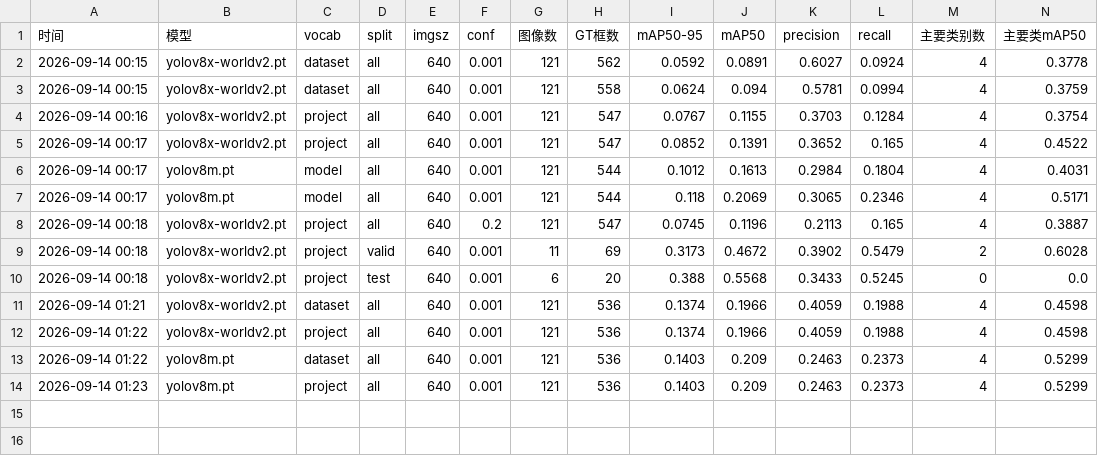
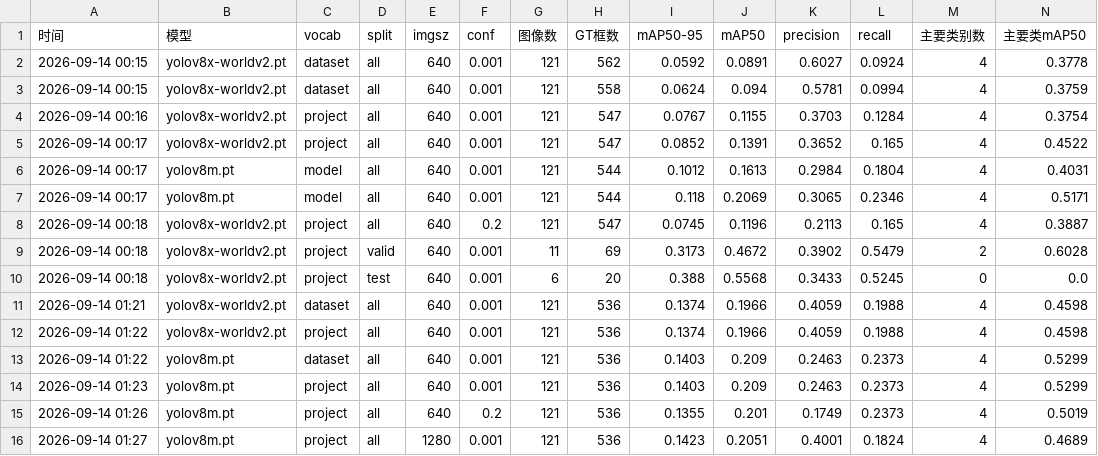
Before and after one commit to xuhe51719-sketch/yolo-World-camera-detection, a CSV file: evaluation_report.csv, drawn as a sheet; only a part is shown; rows hold the shown columns only; the diff names each change by its address in the sheet, - before the commit and + after, or states it on an @@ line.

Commit message:
chore(eval): 追加 conf=0.2 部署点与 imgsz=1280 消融两组，定位几何拉伸为 person 精度瓶颈

```diff
--- a/evaluation_report.csv
+++ b/evaluation_report.csv
+row 15: 2026-09-14 01:26 | yolov8m.pt | project | all | 640 | 0.2 | 121 | 536 | 0.1355 | 0.201 | 0.1749 | 0.2373 | 4 | 0.5019
+row 16: 2026-09-14 01:27 | yolov8m.pt | project | all | 1280 | 0.001 | 121 | 536 | 0.1423 | 0.2051 | 0.4001 | 0.1824 | 4 | 0.4689
```
